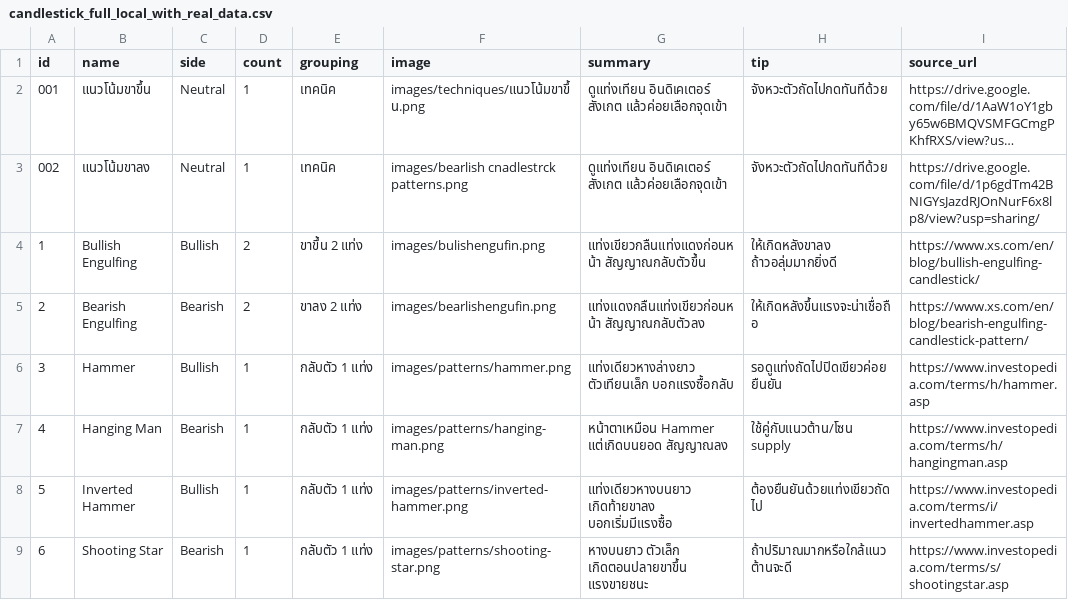
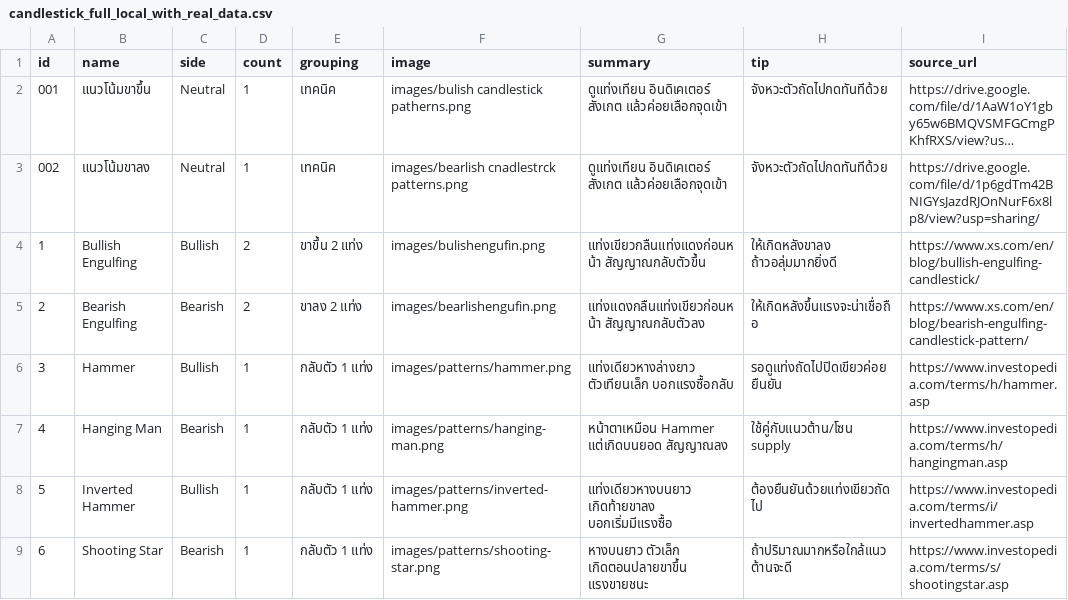
Before and after one commit to tontakankeawpang321-glitch/krsitsdeeka, a CSV file: candlestick_full_local_with_real_data.csv, drawn as a sheet; only a part is shown; long unchanged cells end in …; the diff names each change by its address in the sheet, - before the commit and + after, or states it on an @@ line.

Commit message:
Update candlestick_full_local_with_real_data.csv

```diff
--- a/candlestick_full_local_with_real_data.csv
+++ b/candlestick_full_local_with_real_data.csv
-F2 (image): images/techniques/แนวโน้มขาขึ้น.png
+F2 (image): images/bulish candlestick patherns.png
```
